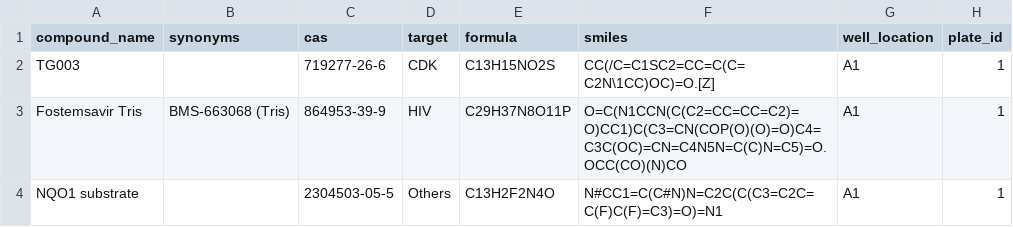
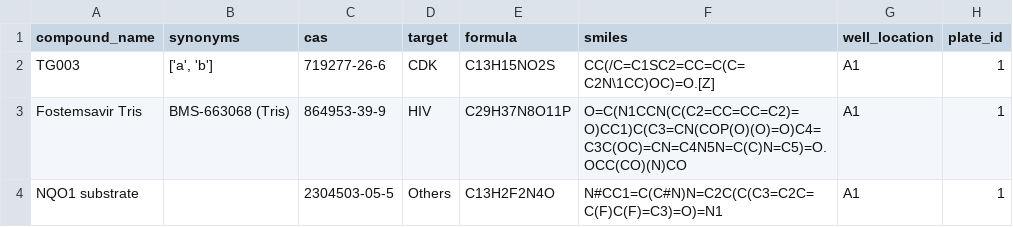
Before and after one commit to corinnabrungs/msn_tree_library, a TSV file: examples/test_metadata_small.tsv, drawn as a sheet.

```diff
--- a/examples/test_metadata_small.tsv
+++ b/examples/test_metadata_small.tsv
@@ -1,3 +1,3 @@
 compound_name	synonyms	cas	target	formula	smiles	well_location	plate_id
-TG003		719277-26-6	CDK	C13H15NO2S	CC(/C=C1SC2=CC=C(C=C2N\1CC)OC)=O.[Z]	A1	1
+TG003	['a', 'b']	719277-26-6	CDK	C13H15NO2S	CC(/C=C1SC2=CC=C(C=C2N\1CC)OC)=O.[Z]	A1	1
 Fostemsavir Tris	BMS-663068 (Tris)	864953-39-9	HIV	C29H37N8O11P	O=C(N1CCN(C(C2=CC=CC=C2)=O)CC1)C(C3=CN(COP(O)(O)=O)C4=C3C(OC)=CN=C4N5N=C(C)N=C5)=O.OCC(CO)(N)CO	A1	1
```
Also changed, not shown: examples/test_metadata.tsv.
